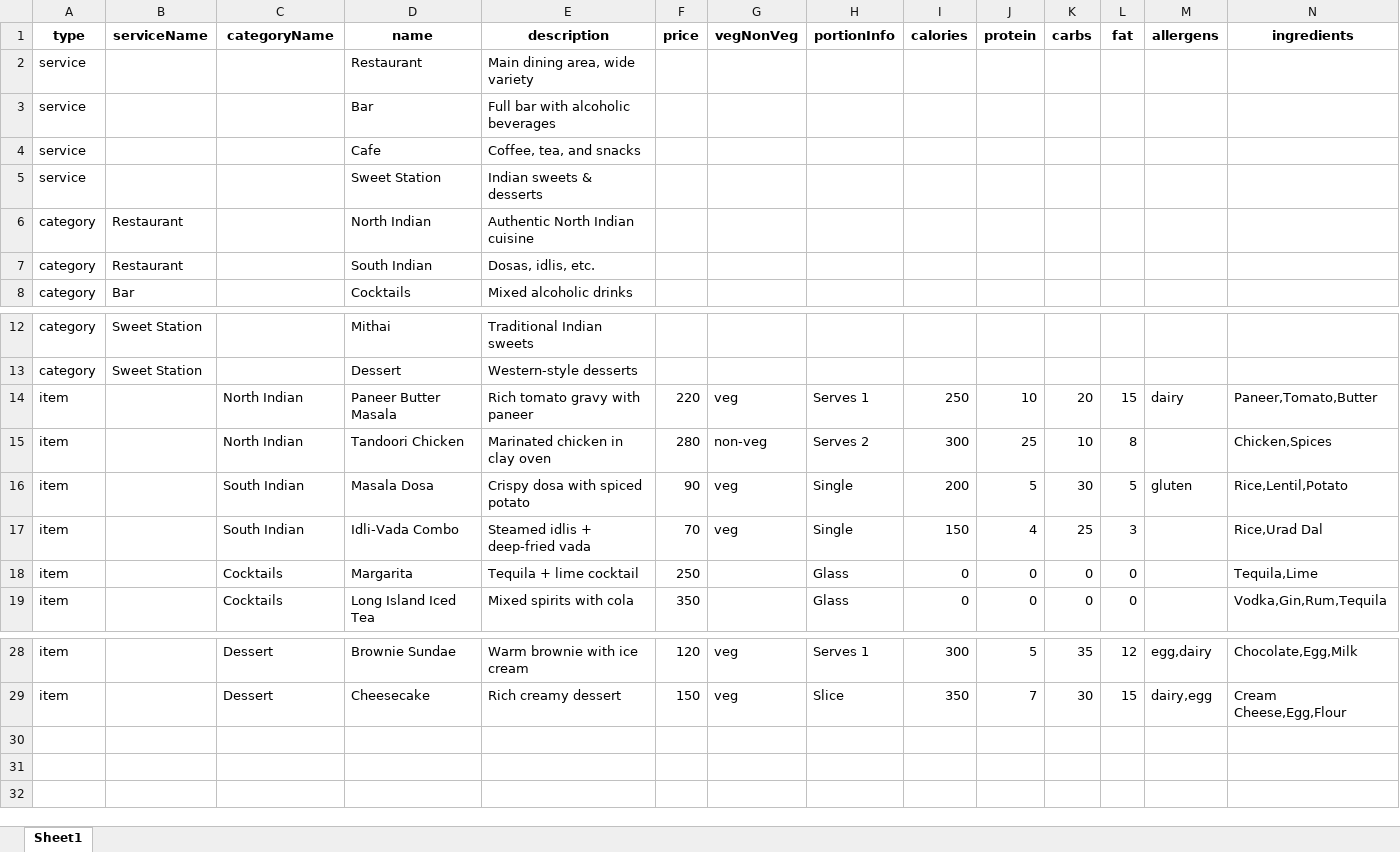
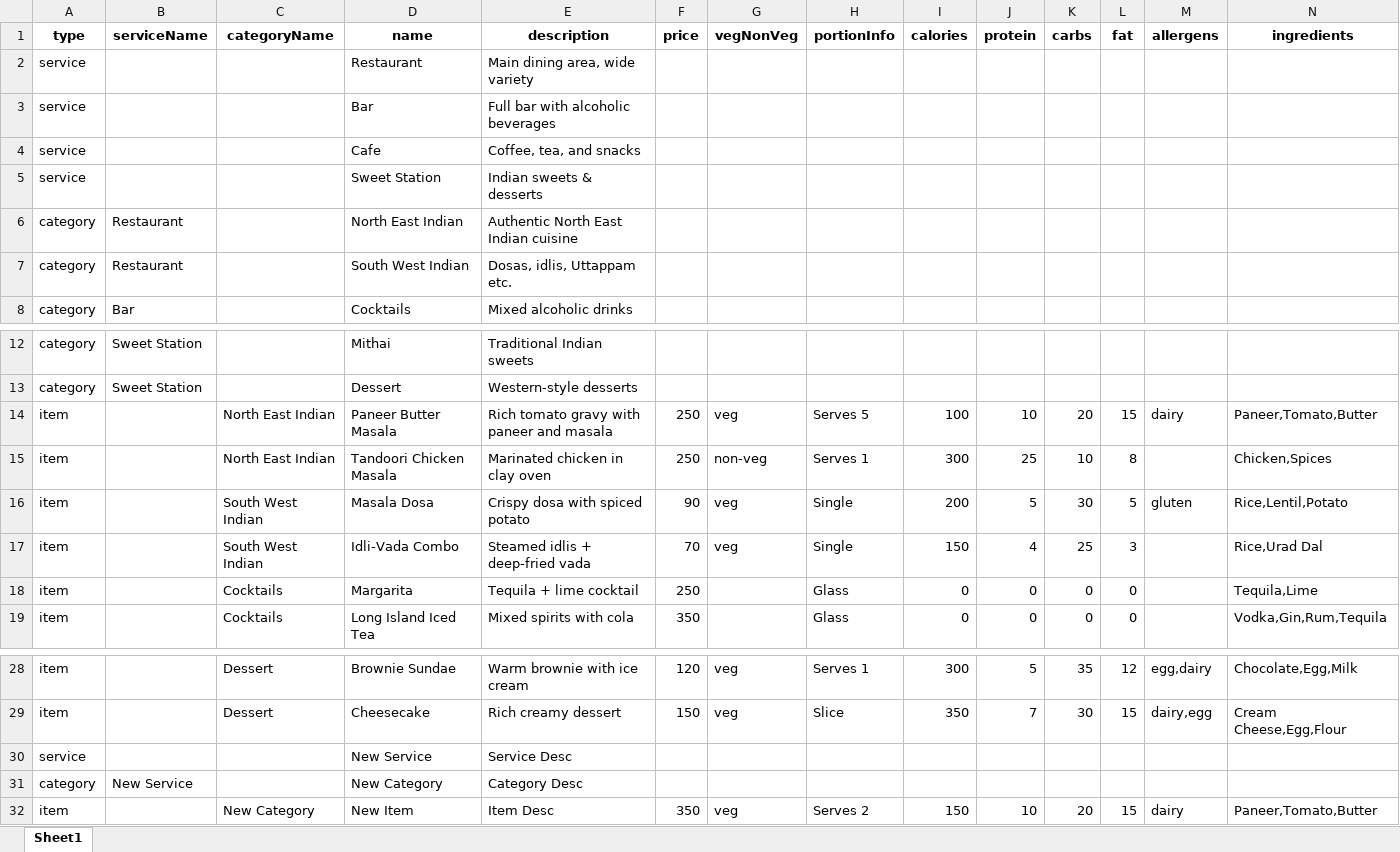
Before and after one commit to feshalnaguji/saas-menu-app-backend, an Excel workbook: uploads/menu_data_updated.xlsx, sheet Sheet1, drawn as a sheet; only a part is shown, gaps mark what is left out; values as stored, in another font and other column widths than the file's, no borders; rows hold the shown columns only; the diff names each change by its address in the sheet, - before the commit and + after, or states it on an @@ line.

Commit message:
Added change file upload-merge (upload-update) service where admin/superadmin can update any item/category/service or add new item/category/service to existing data

```diff
--- a/uploads/menu_data_updated.xlsx (sheet Sheet1)
+++ b/uploads/menu_data_updated.xlsx (sheet Sheet1)
-D6 (name): North Indian
+D6 (name): North East Indian
-E6 (description): Authentic North Indian cuisine
+E6 (description): Authentic North East Indian cuisine
-D7 (name): South Indian
+D7 (name): South West Indian
-E7 (description): Dosas, idlis, etc.
+E7 (description): Dosas, idlis, Uttappam etc.
-C14:C15 (categoryName): North Indian
+C14:C15 (categoryName): North East Indian
-E14 (description): Rich tomato gravy with paneer
+E14 (description): Rich tomato gravy with paneer and masala
-F14 (price): 220
+F14 (price): 250
-H14 (portionInfo): Serves 1
+H14 (portionInfo): Serves 5
-I14 (calories): 250
+I14 (calories): 100
-D15 (name): Tandoori Chicken
+D15 (name): Tandoori Chicken Masala
-F15 (price): 280
+F15 (price): 250
-H15 (portionInfo): Serves 2
+H15 (portionInfo): Serves 1
-C16:C17 (categoryName): South Indian
+C16:C17 (categoryName): South West Indian
+row 30: service |  |  | New Service | Service Desc
+row 31: category | New Service |  | New Category | Category Desc
+row 32: item |  | New Category | New Item | Item Desc | 350 | veg | Serves 2 | 150 | 10 | 20 | 15 | dairy | Paneer,Tomato,Butter
```
Also changed, not shown: uploads/menu_data_2.xlsx, 6 other files.
